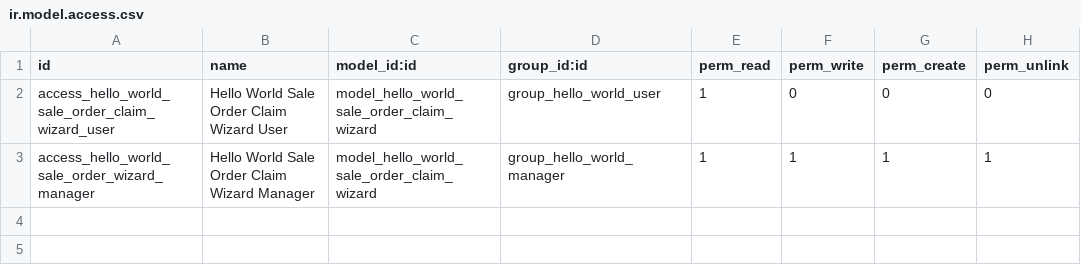
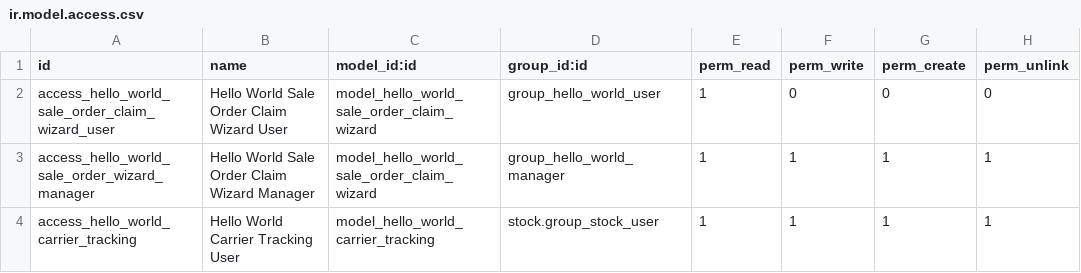
Before and after one commit to angelvilaplana/Hello-World-Odoo, a CSV file: security/ir.model.access.csv, drawn as a sheet.

Commit message:
Experimenting created a new table to save tracking number & label data

```diff
--- a/security/ir.model.access.csv
+++ b/security/ir.model.access.csv
@@ -3 +3,2 @@ access_hello_world_sale_order_claim_wizard_user,Hello World Sale Order Claim Wiz
 access_hello_world_sale_order_wizard_manager,Hello World Sale Order Claim Wizard Manager,model_hello_world_sale_order_claim_wizard,group_hello_world_manager,1,1,1,1
+access_hello_world_carrier_tracking,Hello World Carrier Tracking User,model_hello_world_carrier_tracking,stock.group_stock_user,1,1,1,1
```
Also changed, not shown: 4 other files.
